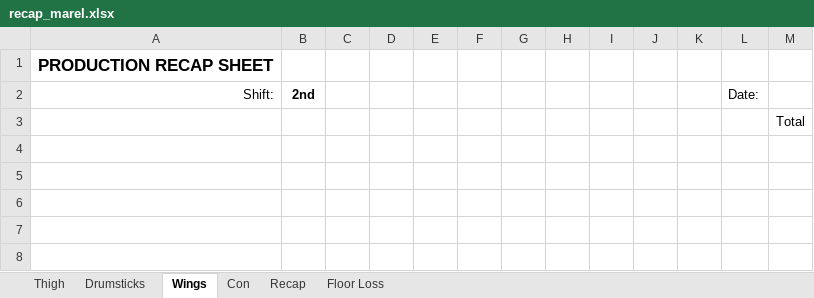
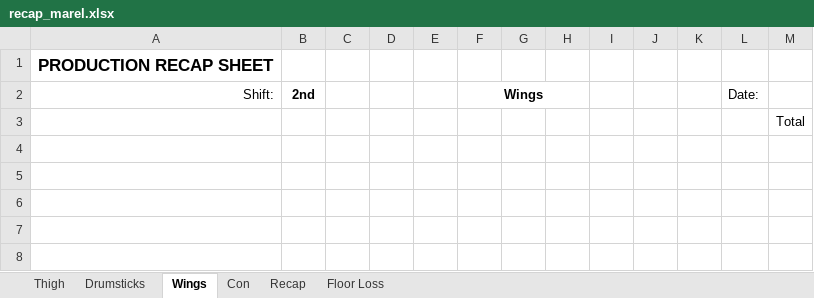
Before and after one commit to tdphuochuy/CustomLabelPrinter, an Excel workbook: CustomLabelPrinter/src/paperwork/marel/recap_marel.xlsx, sheet Wings, drawn as a sheet; only a part is shown; values as stored, in another font and other column widths than the file's, no borders; the diff names each change by its address in the sheet, - before the commit and + after, or states it on an @@ line.

```diff
--- a/CustomLabelPrinter/src/paperwork/marel/recap_marel.xlsx (sheet Wings)
+++ b/CustomLabelPrinter/src/paperwork/marel/recap_marel.xlsx (sheet Wings)
-F2: (empty)
+F2: Wings
+F2:H2 merged
```
Also changed, not shown: sheet Drumsticks, sheet Thigh, 1 other file.
